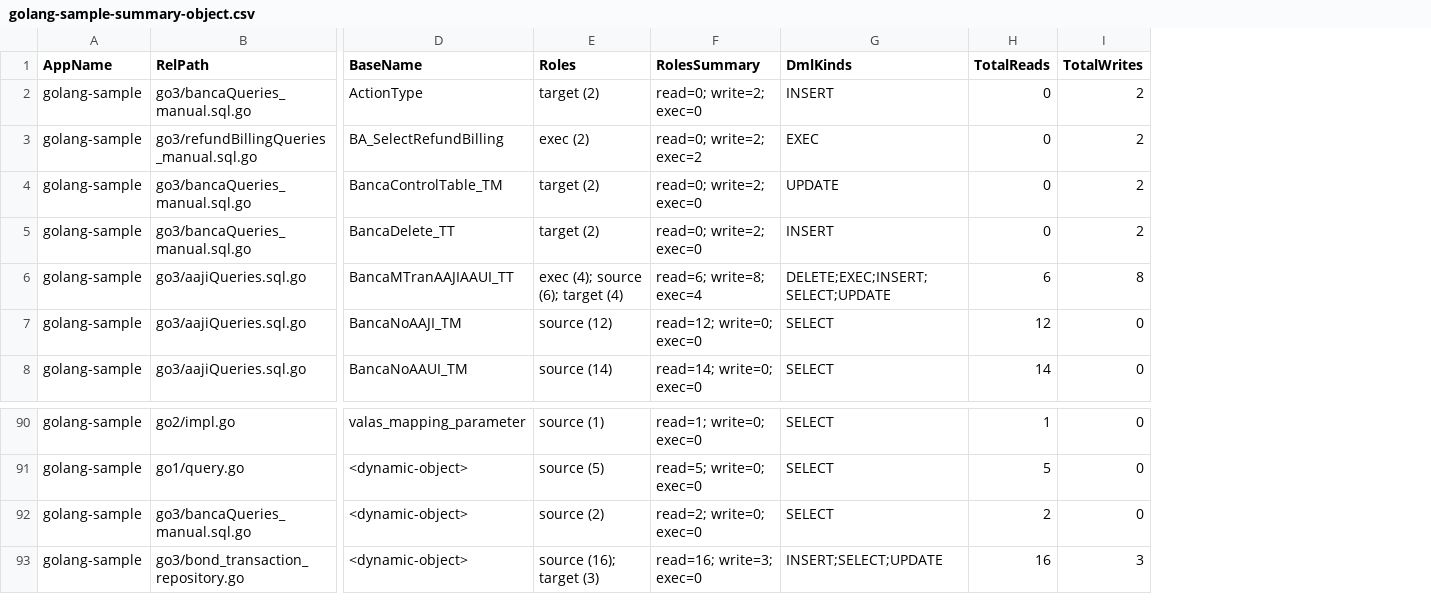
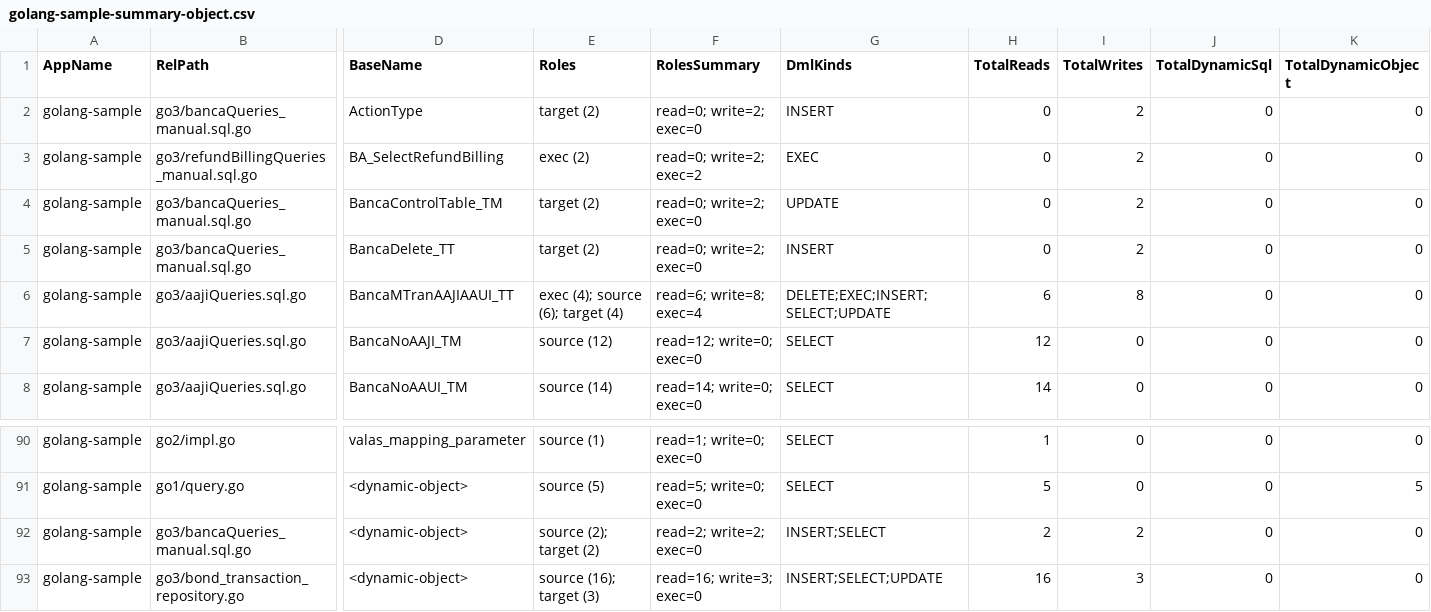
Before and after one commit to alkahfi6/code_sql_scan, a CSV file: out_regress/golang-sample-summary-object.csv, drawn as a sheet; only a part is shown, gaps mark what is left out; the diff names each change by its address in the sheet, - before the commit and + after, or states it on an @@ line.

```diff
--- a/out_regress/golang-sample-summary-object.csv
+++ b/out_regress/golang-sample-summary-object.csv
+column J (TotalDynamicSql), rows 2-8: all 0; rows 90-93: all 0
+column K (TotalDynamicObject), rows 2-8: all 0; rows 90-93: 0 | 5 | 0 | 0
-E92 (Roles): source (2)
+E92 (Roles): source (2); target (2)
-F92 (RolesSummary): read=2; write=0; exec=0
+F92 (RolesSummary): read=2; write=2; exec=0
-G92 (DmlKinds): SELECT
+G92 (DmlKinds): INSERT;SELECT
-I92 (TotalWrites): 0
+I92 (TotalWrites): 2
```
Also changed, not shown: out_regress/dotnet-sample-summary-form.csv, out_regress/golang-sample-object.csv, 26 other files.
